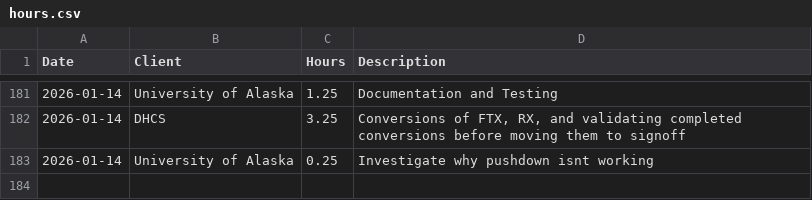
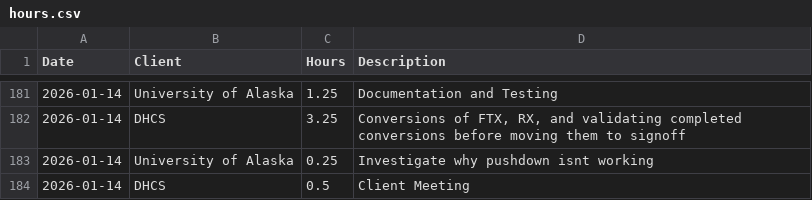
Before and after one commit to cole-nash-plante/hours_app, a CSV file: data/hours.csv, drawn as a sheet; only a part is shown, gaps mark what is left out.

Commit message:
Updated hours log

```diff
--- a/data/hours.csv
+++ b/data/hours.csv
@@ -183 +183,2 @@ Date,Client,Hours,Description
 2026-01-14,University of Alaska,0.25,Investigate why pushdown isnt working
+2026-01-14,DHCS,0.5,Client Meeting
```
